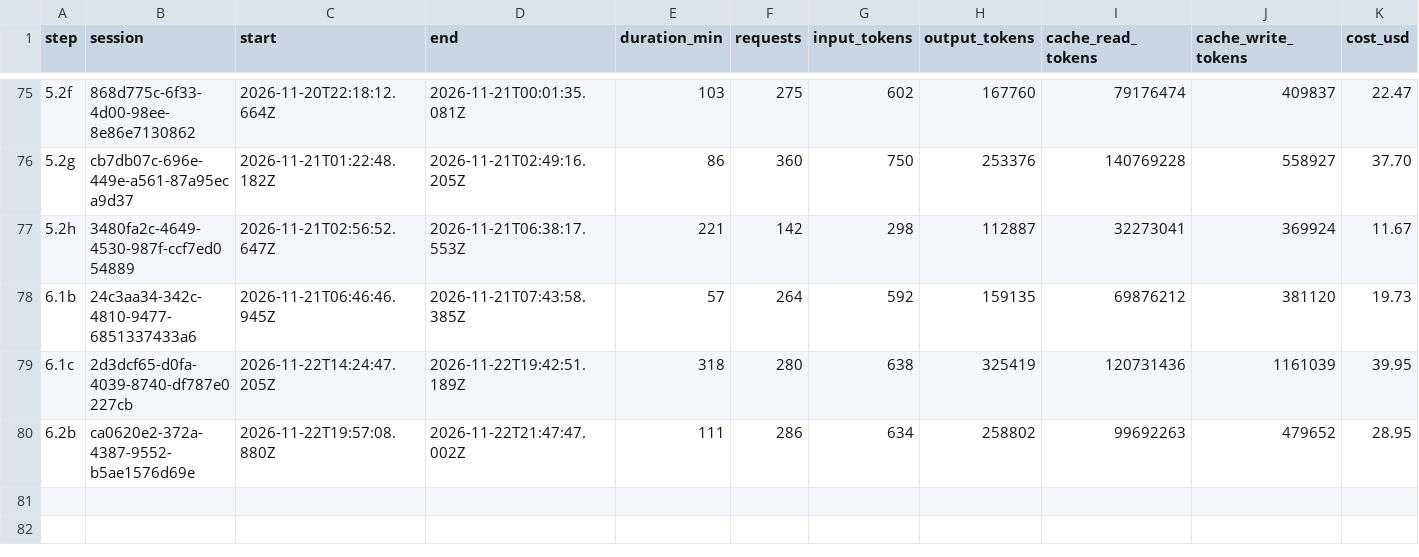
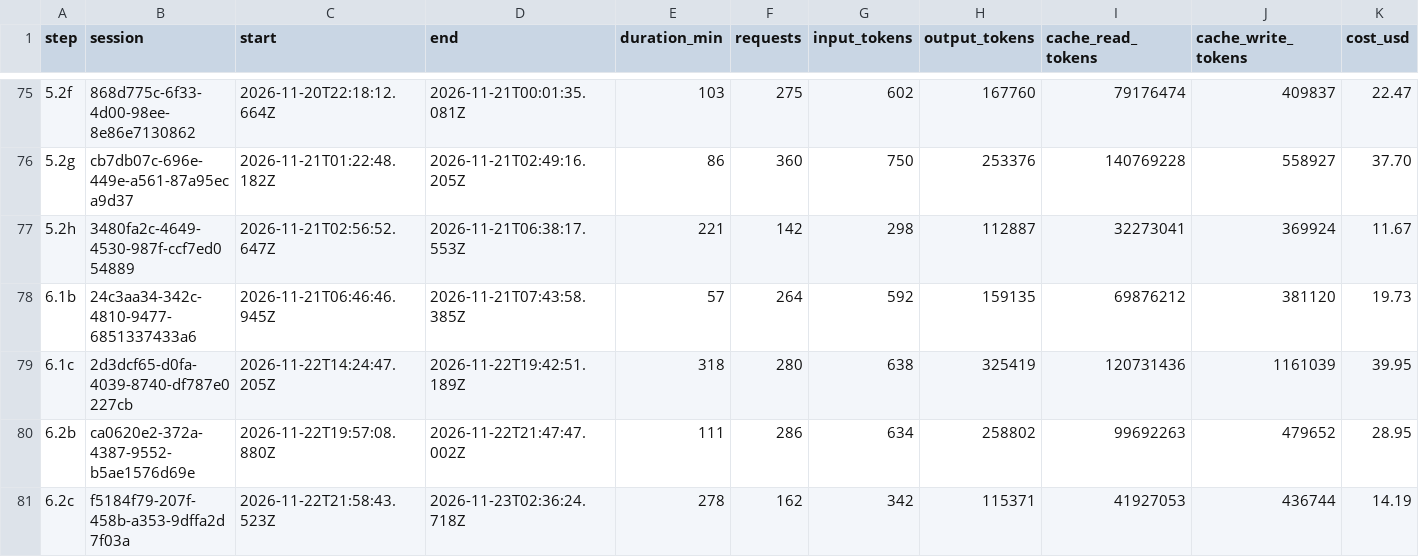
Before and after one commit to PeHachePe/tutoria, a CSV file: docs/bitacora/metricas.csv, drawn as a sheet; only a part is shown, gaps mark what is left out; rows hold the shown columns only; the diff names each change by its address in the sheet, - before the commit and + after, or states it on an @@ line.

Commit message:
docs: close step 6.2c (step 6.2c)
- DECISIONES: D-090, how the server checks the reason of the proactive
  tutor (events of the server read apart from those of the browser, the
  time of the request, a discarded intervention kept, and the accepted
  gap of opening the exercise); D-065 marked as implemented.
- PLAN: step 6.2c done with its changes over the plan, and 2.7 and 2.8
  updated.
- prompt-history: v6, which the security review left out, and v7.
- PENDIENTES: closes the rows of the reason in the prompt, the fix of a
  slip in interventions, the audit sentence on kind: 'proactive' and the
  discarded intervention; adds the elusion battery for v7, the order to
  publish the migration and the function, and widens the row of the
  unit tests that time out under load.
- CLAUDE.md: restart local Supabase when a function starts importing a
  file of src/, or it answers 503 with Module not found.
- Log of the step, its row in REGISTRO and its metrics.

```diff
--- a/docs/bitacora/metricas.csv
+++ b/docs/bitacora/metricas.csv
+row 81: 6.2c | f5184f79-207f-458b-a353-9dffa2d7f03a | 2026-11-22T21:58:43.523Z | 2026-11-23T02:36:24.718Z | 278 | 162 | 342 | 115371 | 41927053 | 436744 | 14.19
```
Also changed, not shown: 7 other files.
